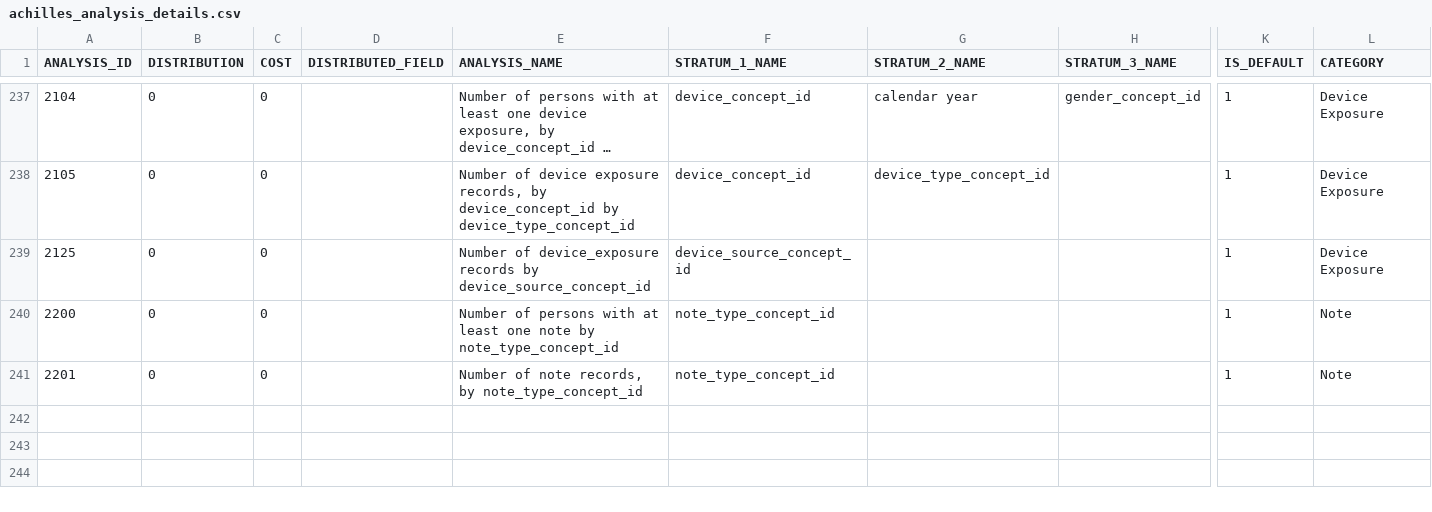
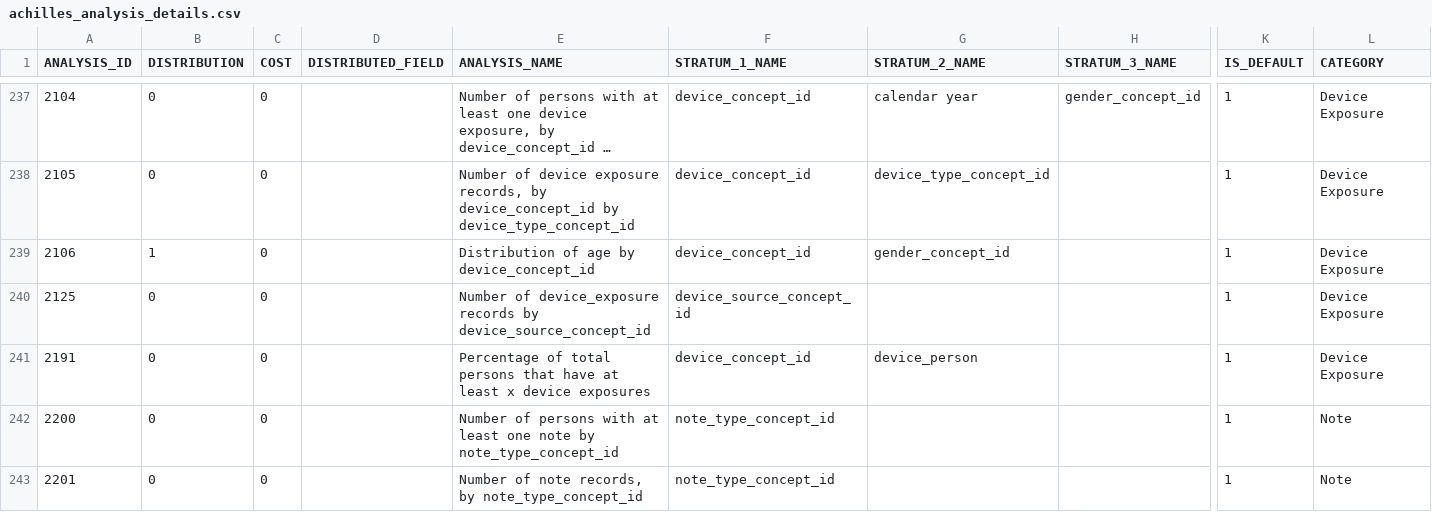
Before and after one commit to OHDSI/Achilles, a CSV file: inst/csv/achilles/achilles_analysis_details.csv, drawn as a sheet; only a part is shown, gaps mark what is left out; long unchanged cells end in …; rows hold the shown columns only; the diff names each change by its address in the sheet, - before the commit and + after, or states it on an @@ line.

Commit message:
adding files required to support device characterization

```diff
--- a/inst/csv/achilles/achilles_analysis_details.csv
+++ b/inst/csv/achilles/achilles_analysis_details.csv
+row 239: 2106 | 1 | 0 |  | Distribution of age by device_concept_id | device_concept_id | gender_concept_id |  | 1 | Device Exposure
+row 241: 2191 | 0 | 0 |  | Percentage of total persons that have at least x device exposures | device_concept_id | device_person |  | 1 | Device Exposure
```
Also changed, not shown: 8 other files.
